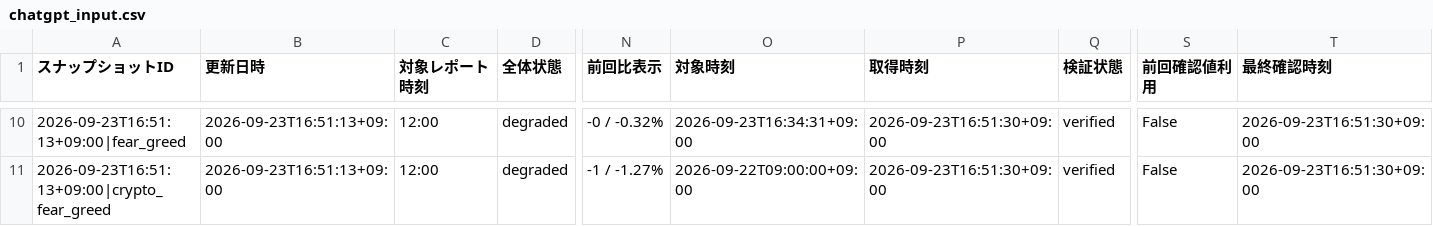
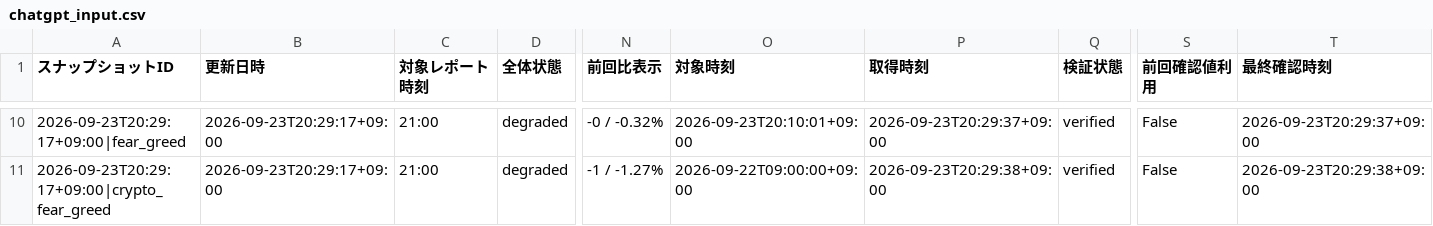
Before and after one commit to matrixdiamond512-cell/Chat-GPT-Market-Report, a CSV file: data/market/chatgpt_input.csv, drawn as a sheet; only a part is shown, gaps mark what is left out; the diff covers the shown part only; the diff names each change by its address in the sheet, - before the commit and + after, or states it on an @@ line.

```diff
--- a/data/market/chatgpt_input.csv
+++ b/data/market/chatgpt_input.csv
-A10 (スナップショットID): 2026-09-23T16:51:13+09:00|fear_greed
+A10 (スナップショットID): 2026-09-23T20:29:17+09:00|fear_greed
-B10:B11 (更新日時): 2026-09-23T16:51:13+09:00
+B10:B11 (更新日時): 2026-09-23T20:29:17+09:00
-C10:C11 (対象レポート時刻): 12:00
+C10:C11 (対象レポート時刻): 21:00
-O10 (対象時刻): 2026-09-23T16:34:31+09:00
+O10 (対象時刻): 2026-09-23T20:10:01+09:00
-P10 (取得時刻): 2026-09-23T16:51:30+09:00
+P10 (取得時刻): 2026-09-23T20:29:37+09:00
-T10 (最終確認時刻): 2026-09-23T16:51:30+09:00
+T10 (最終確認時刻): 2026-09-23T20:29:37+09:00
-A11 (スナップショットID): 2026-09-23T16:51:13+09:00|crypto_fear_greed
+A11 (スナップショットID): 2026-09-23T20:29:17+09:00|crypto_fear_greed
-P11 (取得時刻): 2026-09-23T16:51:30+09:00
+P11 (取得時刻): 2026-09-23T20:29:38+09:00
-T11 (最終確認時刻): 2026-09-23T16:51:30+09:00
+T11 (最終確認時刻): 2026-09-23T20:29:38+09:00
```
Also changed, not shown: 75 edited cells elsewhere in this file, data/market/verified_history.csv, 6 other files.
